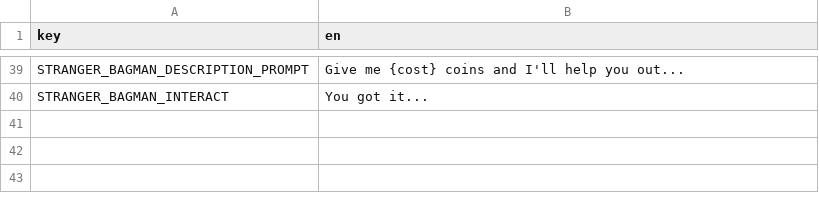
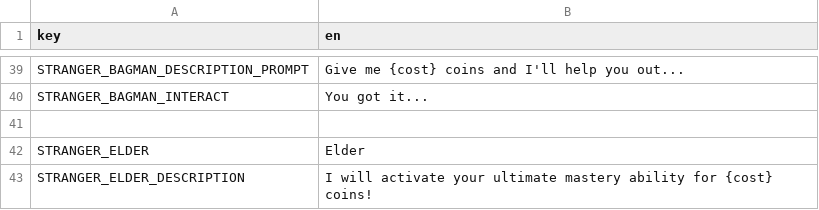
Before and after one commit to elmarhoppieland/DemonCrawl, a CSV file: Assets/localization/localization-strangers.csv, drawn as a sheet; only a part is shown, gaps mark what is left out.

Commit message:
Implement Elder
Masteries are only partially implemented, so Elders currently never spawn (since there is no way to equip a mastery), and activating one will usually result in a crash.

```diff
--- a/Assets/localization/localization-strangers.csv
+++ b/Assets/localization/localization-strangers.csv
@@ -40 +40,4 @@ STRANGER_BAGMAN_DESCRIPTION_PROMPT;Give me {cost} coins and I'll help you out...
 STRANGER_BAGMAN_INTERACT;You got it...
+
+STRANGER_ELDER;Elder
+STRANGER_ELDER_DESCRIPTION;I will activate your ultimate mastery ability for {cost} coins!
```
Also changed, not shown: 17 other files.
